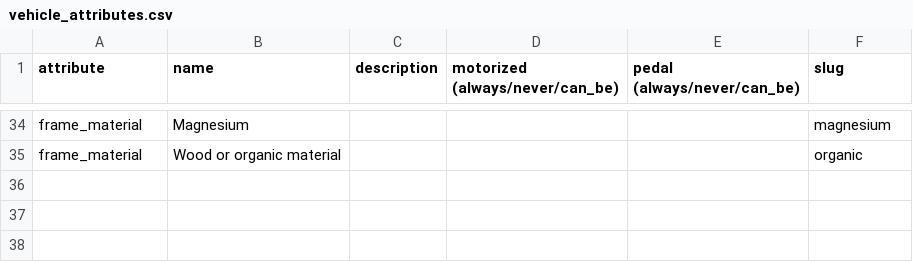
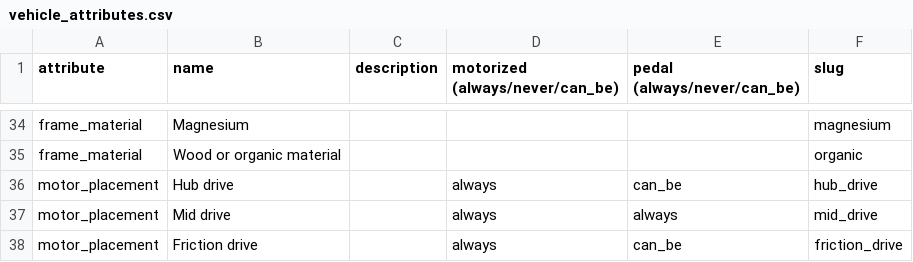
Before and after one commit to bikeindex/bike_data, a CSV file: data/vehicle_attributes.csv, drawn as a sheet; only a part is shown, gaps mark what is left out.

```diff
--- a/data/vehicle_attributes.csv
+++ b/data/vehicle_attributes.csv
@@ -35 +35,4 @@ frame_material,Magnesium,,,,magnesium
 frame_material,Wood or organic material,,,,organic
+motor_placement,Hub drive,,always,can_be,hub_drive
+motor_placement,Mid drive,,always,always,mid_drive
+motor_placement,Friction drive,,always,can_be,friction_drive
```
